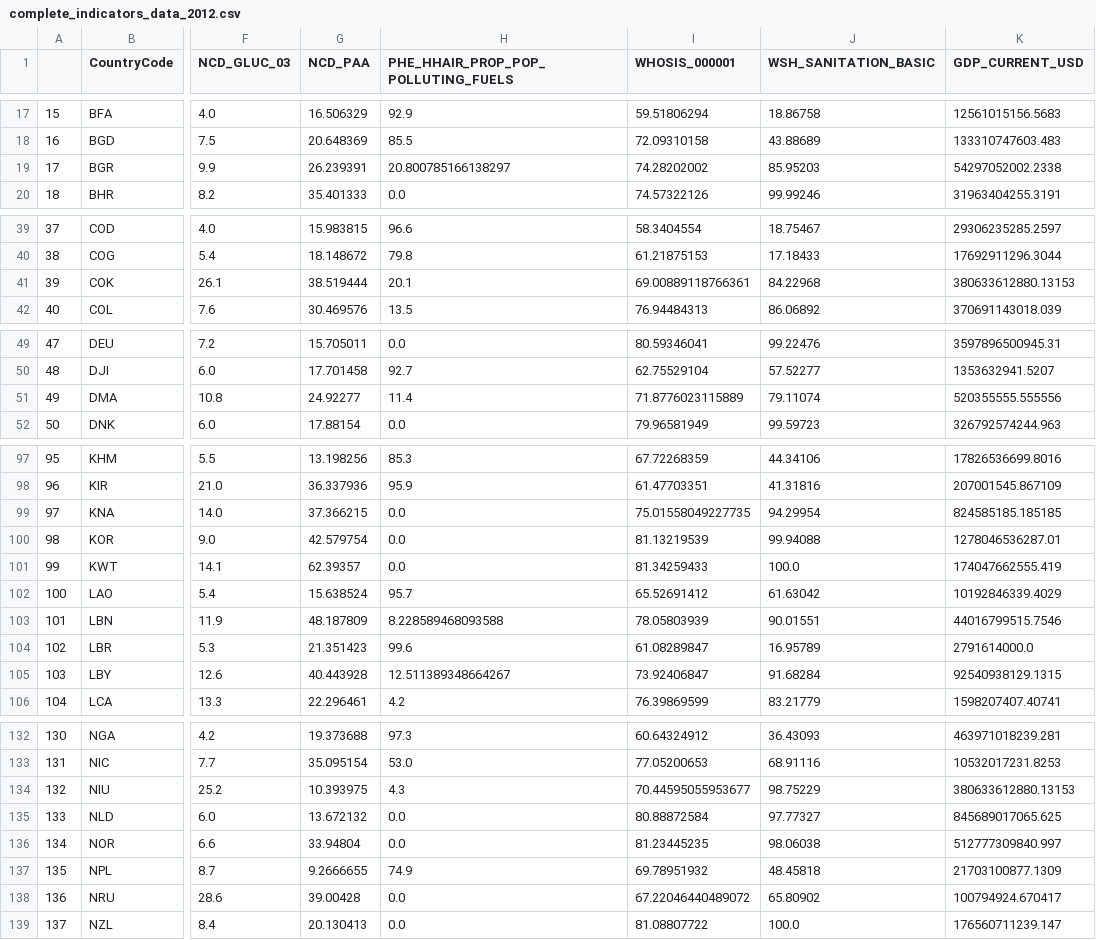
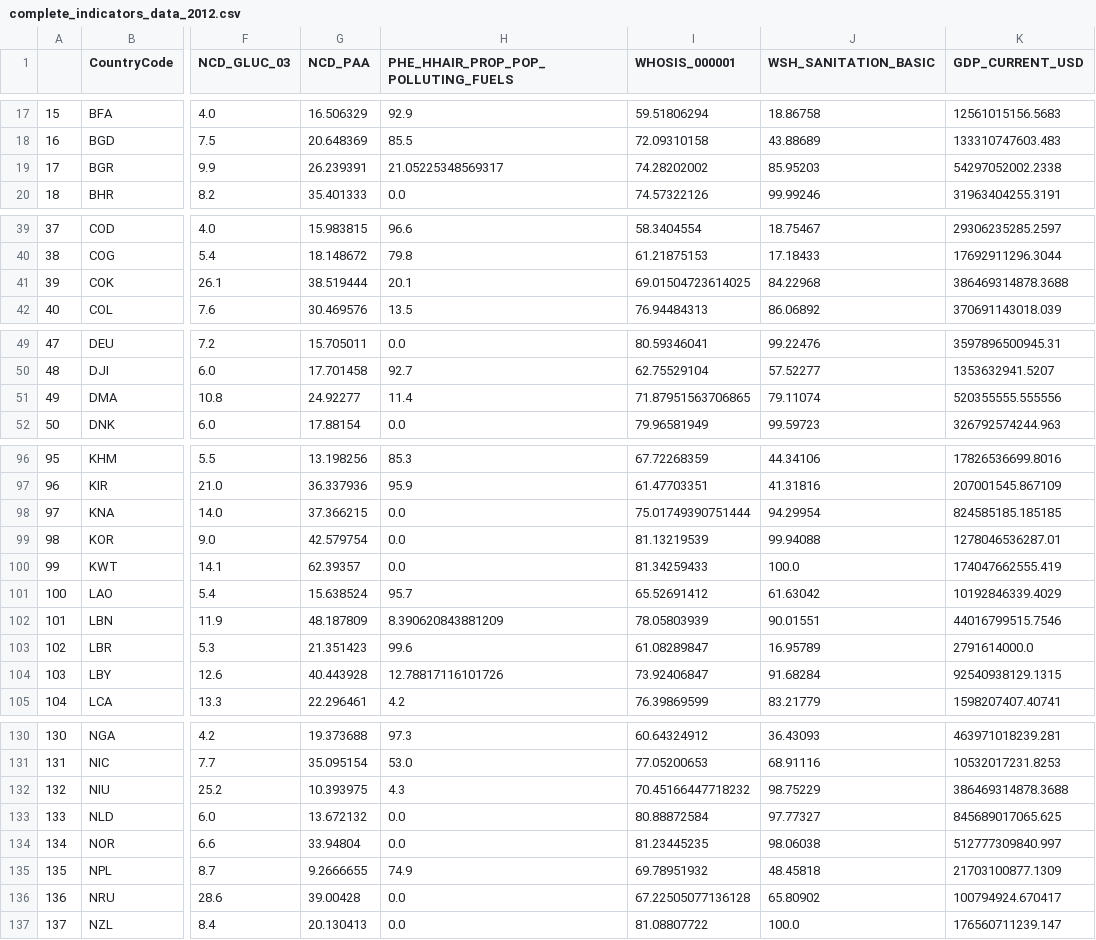
Before and after one commit to SU-MSDS-Obesity-Class-2025/Obesity, a CSV file: data/complete_indicators_data_2012.csv, drawn as a sheet; only a part is shown, gaps mark what is left out; addresses are those after the commit; the diff covers the shown part only; the diff names each change by its address in the sheet, - before the commit and + after, or states it on an @@ line.

```diff
--- a/data/complete_indicators_data_2012.csv
+++ b/data/complete_indicators_data_2012.csv
-H19: 20.800785166138297
+H19: 21.05225348569317
-I41 (WHOSIS_000001): 69.00889118766361
+I41 (WHOSIS_000001): 69.01504723614025
-K41 (GDP_CURRENT_USD): 380633612880.13153
+K41 (GDP_CURRENT_USD): 386469314878.3688
-I51 (WHOSIS_000001): 71.8776023115889
+I51 (WHOSIS_000001): 71.87951563706865
-I98 (WHOSIS_000001): 75.01558049227735
+I98 (WHOSIS_000001): 75.01749390751444
-H102: 8.228589468093588
+H102: 8.390620843881209
-H104: 12.511389348664267
+H104: 12.78817116101726
-I132 (WHOSIS_000001): 70.44595055953677
+I132 (WHOSIS_000001): 70.45166447718232
-K132 (GDP_CURRENT_USD): 380633612880.13153
+K132 (GDP_CURRENT_USD): 386469314878.3688
-I136 (WHOSIS_000001): 67.22046440489072
+I136 (WHOSIS_000001): 67.22505077136128
```
Also changed, not shown: 4 removed rows and 37 edited cells elsewhere in this file, 1 other file.
